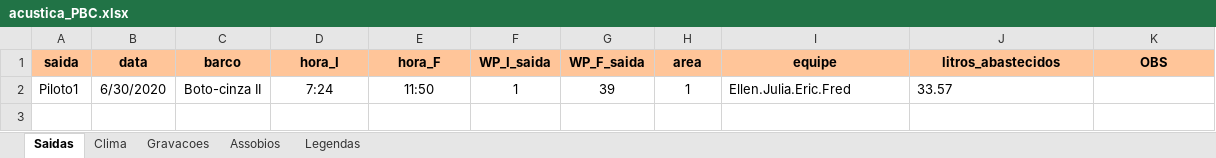
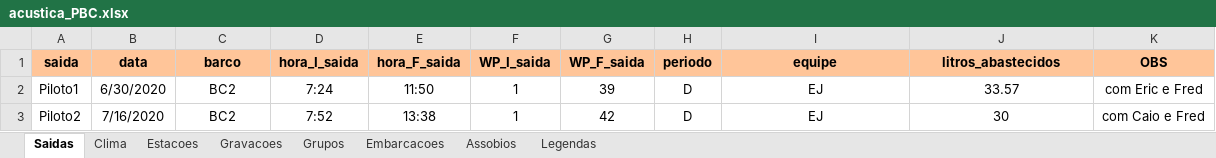
Before and after one commit to eric-medeiros/pbc, an Excel workbook: data/EXCEL_acustica/acustica_PBC.xlsx, sheet Saidas, drawn as a sheet; values as stored, in another font and other column widths than the file's, no borders; the diff names each change by its address in the sheet, - before the commit and + after, or states it on an @@ line.

```diff
--- a/data/EXCEL_acustica/acustica_PBC.xlsx (sheet Saidas)
+++ b/data/EXCEL_acustica/acustica_PBC.xlsx (sheet Saidas)
+sheet tab: Estacoes
+sheet tab: Grupos
+sheet tab: Embarcacoes
-D1: hora_I
+D1: hora_I_saida
-E1: hora_F
+E1: hora_F_saida
-H1: area
+H1: periodo
-C2 (barco): Boto-cinza II
+C2 (barco): BC2
-H2 (periodo): 1
+H2 (periodo): D
-I2 (equipe): Ellen.Julia.Eric.Fred
+I2 (equipe): EJ
-I2:J2 alignment: left
+I2:J2 alignment: center
-K2 (OBS): (empty)
+K2 (OBS): com Eric e Fred
+row 3: Piloto2 | 7/16/2020 | BC2 | 7:52 | 13:38 | 1 | 42 | D | EJ | 30 | com Caio e Fred
```
Also changed, not shown: sheet Assobios, sheet Gravacoes, sheet Legendas, sheet Clima, 5 other files.
